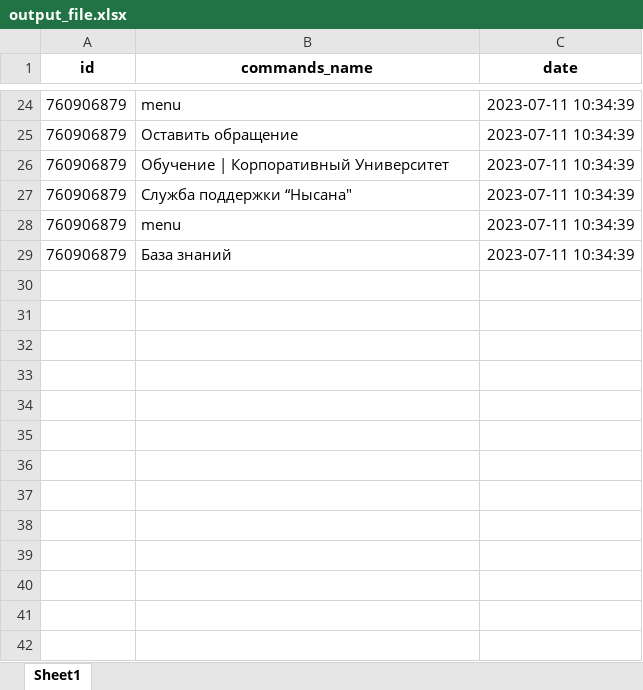
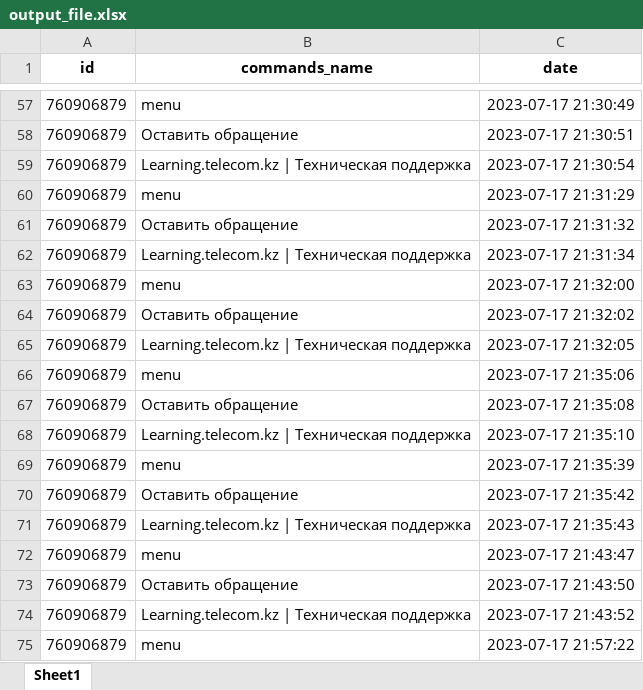
Before and after one commit to dauka2/kt-bot, an Excel workbook: output_file.xlsx, sheet Sheet1, drawn as a sheet; only a part is shown, gaps mark what is left out; values as stored, in another font and other column widths than the file's, no borders; addresses are those after the commit; the diff covers the shown part only; the diff names each change by its address in the sheet, - before the commit and + after, or states it on an @@ line.

```diff
--- a/output_file.xlsx (sheet Sheet1)
+++ b/output_file.xlsx (sheet Sheet1)
-C57 (date): 2023-07-11 10:34:39
+C57 (date): 2023-07-17 21:30:49
-C58 (date): 2023-07-11 10:34:39
+C58 (date): 2023-07-17 21:30:51
+row 59: 760906879 | Learning.telecom.kz | Техническая поддержка | 2023-07-17 21:30:54
+row 60: 760906879 | menu | 2023-07-17 21:31:29
-B61 (commands_name): Обучение | Корпоративный Университет
+B61 (commands_name): Оставить обращение
-C61 (date): 2023-07-11 10:34:39
+C61 (date): 2023-07-17 21:31:32
-B62 (commands_name): Служба поддержки “Нысана"
+B62 (commands_name): Learning.telecom.kz | Техническая поддержка
-C62 (date): 2023-07-11 10:34:39
+C62 (date): 2023-07-17 21:31:34
+row 63: 760906879 | menu | 2023-07-17 21:32:00
+row 64: 760906879 | Оставить обращение | 2023-07-17 21:32:02
+row 65: 760906879 | Learning.telecom.kz | Техническая поддержка | 2023-07-17 21:32:05
+row 66: 760906879 | menu | 2023-07-17 21:35:06
+row 67: 760906879 | Оставить обращение | 2023-07-17 21:35:08
+row 68: 760906879 | Learning.telecom.kz | Техническая поддержка | 2023-07-17 21:35:10
-C69 (date): 2023-07-11 10:34:39
+C69 (date): 2023-07-17 21:35:39
+row 70: 760906879 | Оставить обращение | 2023-07-17 21:35:42
+row 71: 760906879 | Learning.telecom.kz | Техническая поддержка | 2023-07-17 21:35:43
+row 72: 760906879 | menu | 2023-07-17 21:43:47
-B73 (commands_name): База знаний
+B73 (commands_name): Оставить обращение
-C73 (date): 2023-07-11 10:34:39
+C73 (date): 2023-07-17 21:43:50
+row 74: 760906879 | Learning.telecom.kz | Техническая поддержка | 2023-07-17 21:43:52
+row 75: 760906879 | menu | 2023-07-17 21:57:22
```
Also changed, not shown: 94 added rows, 1 removed row and 31 edited cells elsewhere in this sheet, 7 other files.
